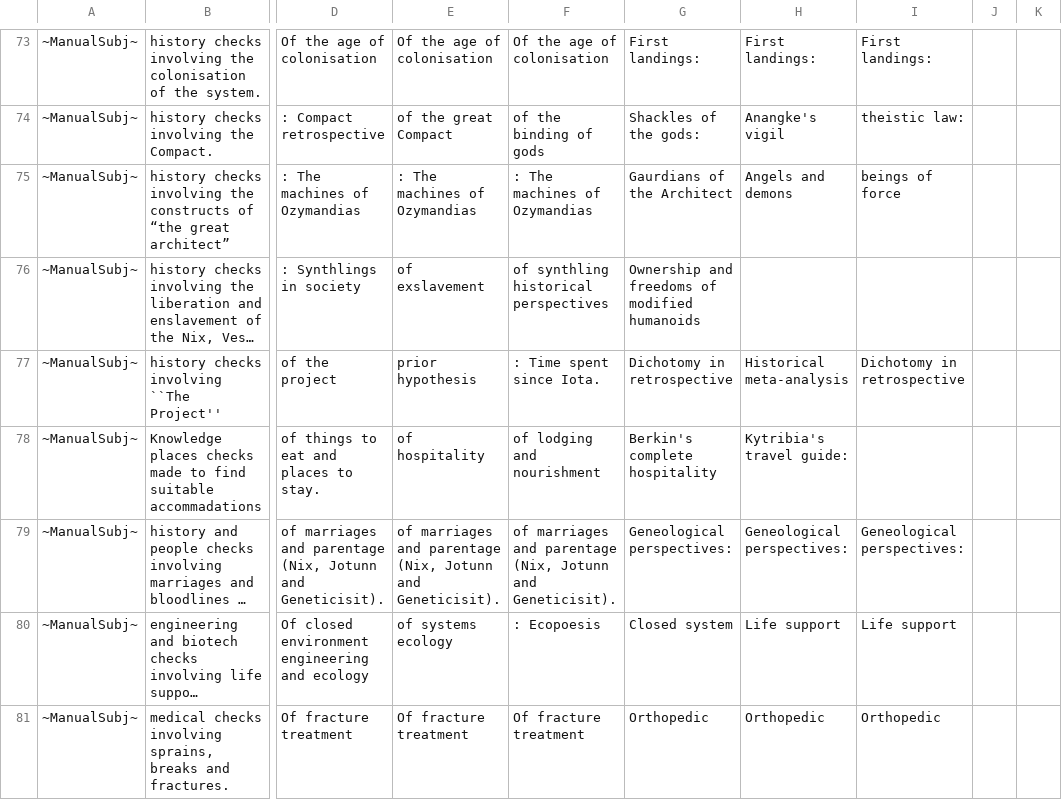
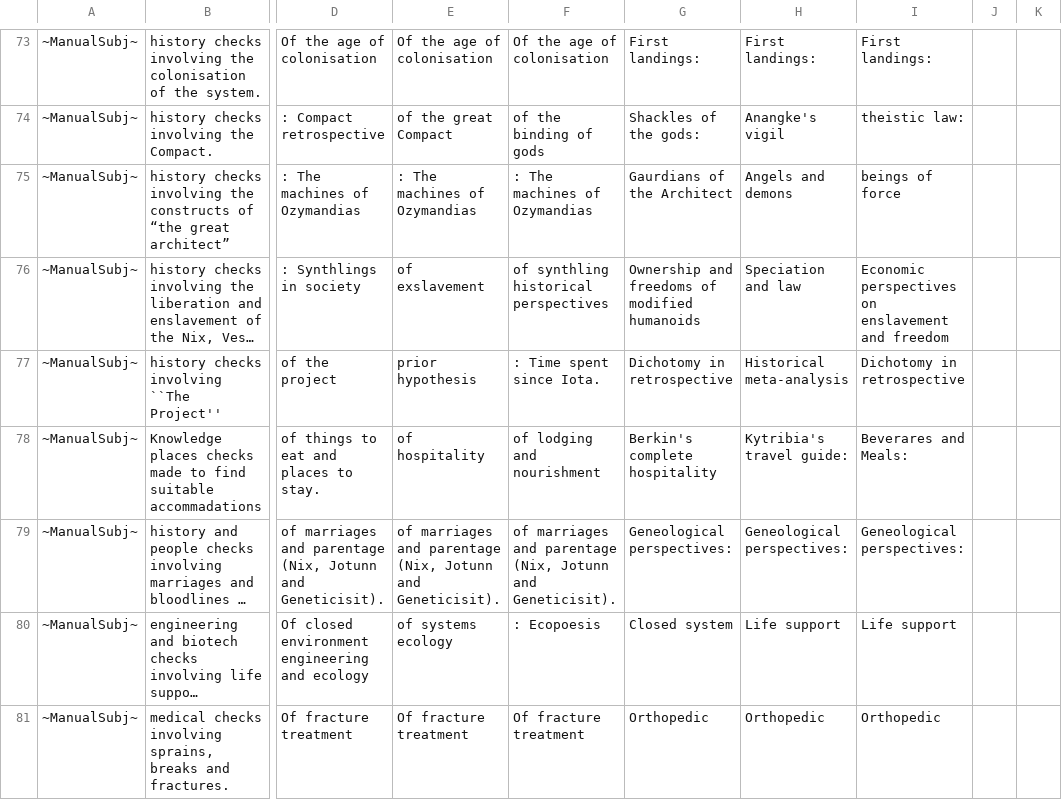
Before and after one commit to alastair-JL/StarTraveller, a CSV file: Trinkets/books.csv, drawn as a sheet; only a part is shown, gaps mark what is left out; long unchanged cells end in …; the diff names each change by its address in the sheet, - before the commit and + after, or states it on an @@ line.

```diff
--- a/Trinkets/books.csv
+++ b/Trinkets/books.csv
-H76: (empty)
+H76: Speciation and law
-I76: (empty)
+I76: Economic perspectives on enslavement and freedom
-I78: (empty)
+I78: Beverares and Meals:
```
Also changed, not shown: Trinkets/deeds.csv, Trinkets/novels.csv, 2 other files.
